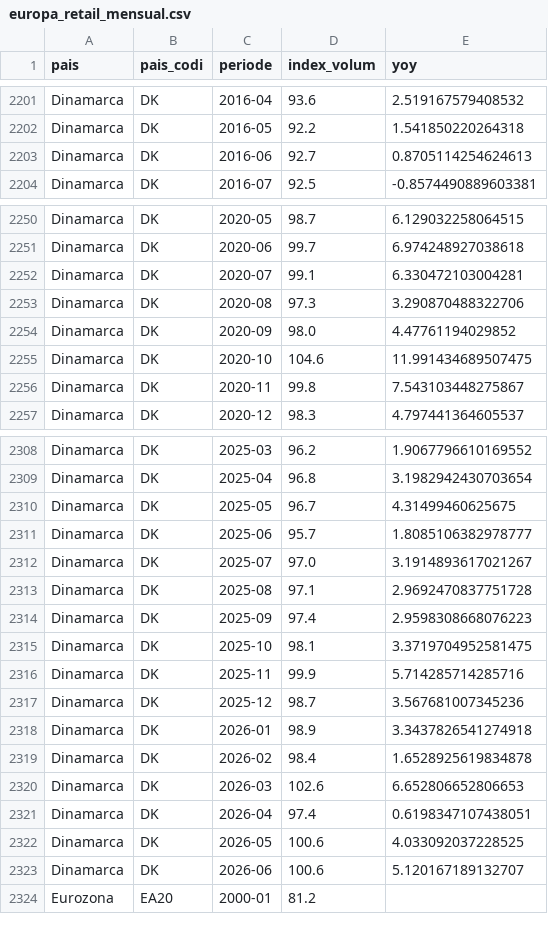
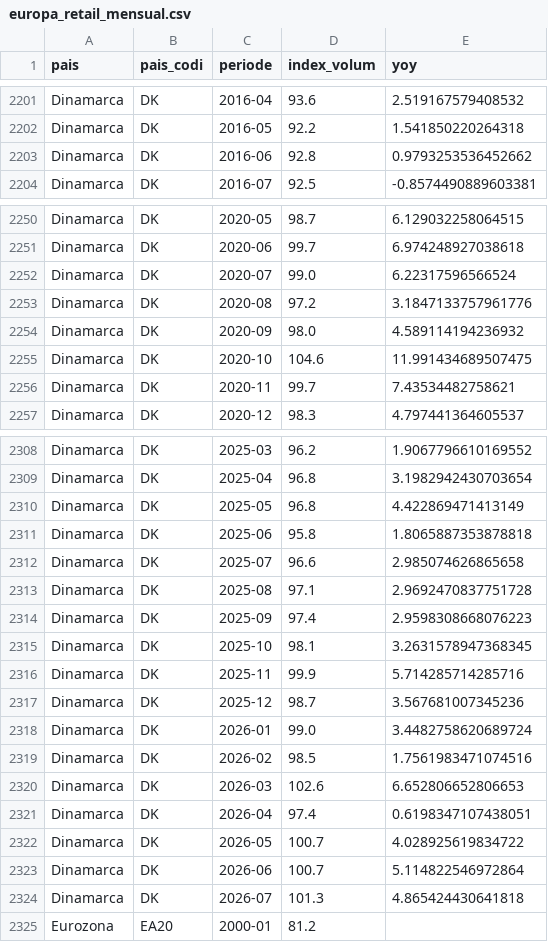
Before and after one commit to jordi-j3b3/observatori-comerc, a CSV file: data/cache/europa_retail_mensual.csv, drawn as a sheet; only a part is shown, gaps mark what is left out; the diff covers the shown part only.

```diff
--- a/data/cache/europa_retail_mensual.csv
+++ b/data/cache/europa_retail_mensual.csv
@@ -2202,3 +2202,3 @@ Dinamarca,DK,2016-04,93.6,2.519167579408532
 Dinamarca,DK,2016-05,92.2,1.541850220264318
-Dinamarca,DK,2016-06,92.7,0.8705114254624613
+Dinamarca,DK,2016-06,92.8,0.9793253536452662
 Dinamarca,DK,2016-07,92.5,-0.8574490889603381
@@ -2251,7 +2251,7 @@ Dinamarca,DK,2020-05,98.7,6.129032258064515
 Dinamarca,DK,2020-06,99.7,6.974248927038618
-Dinamarca,DK,2020-07,99.1,6.330472103004281
-Dinamarca,DK,2020-08,97.3,3.290870488322706
-Dinamarca,DK,2020-09,98.0,4.47761194029852
+Dinamarca,DK,2020-07,99.0,6.22317596566524
+Dinamarca,DK,2020-08,97.2,3.1847133757961776
+Dinamarca,DK,2020-09,98.0,4.589114194236932
 Dinamarca,DK,2020-10,104.6,11.991434689507475
-Dinamarca,DK,2020-11,99.8,7.543103448275867
+Dinamarca,DK,2020-11,99.7,7.43534482758621
 Dinamarca,DK,2020-12,98.3,4.797441364605537
@@ -2309,16 +2309,17 @@ Dinamarca,DK,2025-03,96.2,1.9067796610169552
 Dinamarca,DK,2025-04,96.8,3.1982942430703654
-Dinamarca,DK,2025-05,96.7,4.31499460625675
-Dinamarca,DK,2025-06,95.7,1.8085106382978777
-Dinamarca,DK,2025-07,97.0,3.1914893617021267
+Dinamarca,DK,2025-05,96.8,4.422869471413149
+Dinamarca,DK,2025-06,95.8,1.8065887353878818
+Dinamarca,DK,2025-07,96.6,2.985074626865658
 Dinamarca,DK,2025-08,97.1,2.9692470837751728
 Dinamarca,DK,2025-09,97.4,2.9598308668076223
-Dinamarca,DK,2025-10,98.1,3.3719704952581475
+Dinamarca,DK,2025-10,98.1,3.2631578947368345
 Dinamarca,DK,2025-11,99.9,5.714285714285716
 Dinamarca,DK,2025-12,98.7,3.567681007345236
-Dinamarca,DK,2026-01,98.9,3.3437826541274918
-Dinamarca,DK,2026-02,98.4,1.6528925619834878
+Dinamarca,DK,2026-01,99.0,3.4482758620689724
+Dinamarca,DK,2026-02,98.5,1.7561983471074516
 Dinamarca,DK,2026-03,102.6,6.652806652806653
 Dinamarca,DK,2026-04,97.4,0.6198347107438051
-Dinamarca,DK,2026-05,100.6,4.033092037228525
-Dinamarca,DK,2026-06,100.6,5.120167189132707
+Dinamarca,DK,2026-05,100.7,4.028925619834722
+Dinamarca,DK,2026-06,100.7,5.114822546972864
+Dinamarca,DK,2026-07,101.3,4.865424430641818
 Eurozona,EA20,2000-01,81.2,
```
Also changed, not shown: 41 edited cells elsewhere in this file, 4 other files.
